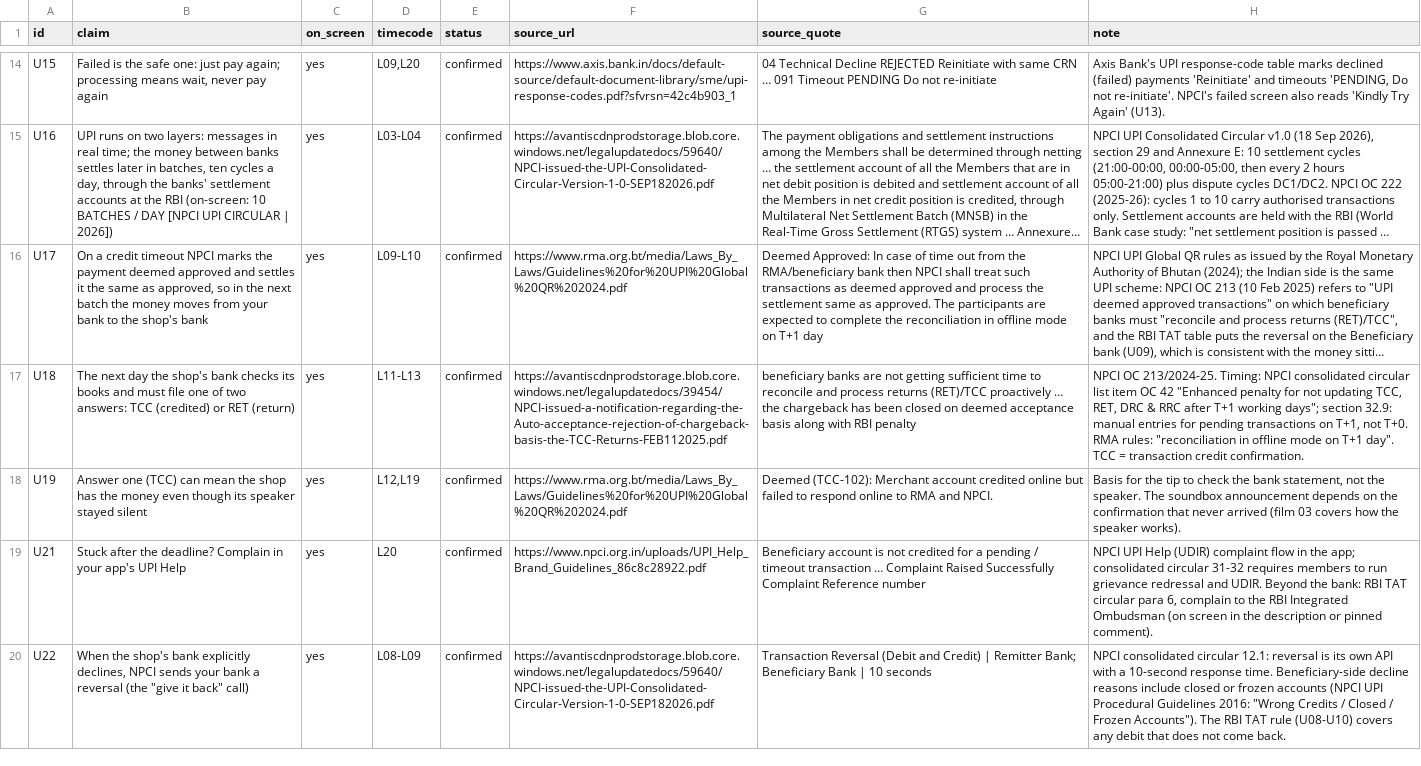
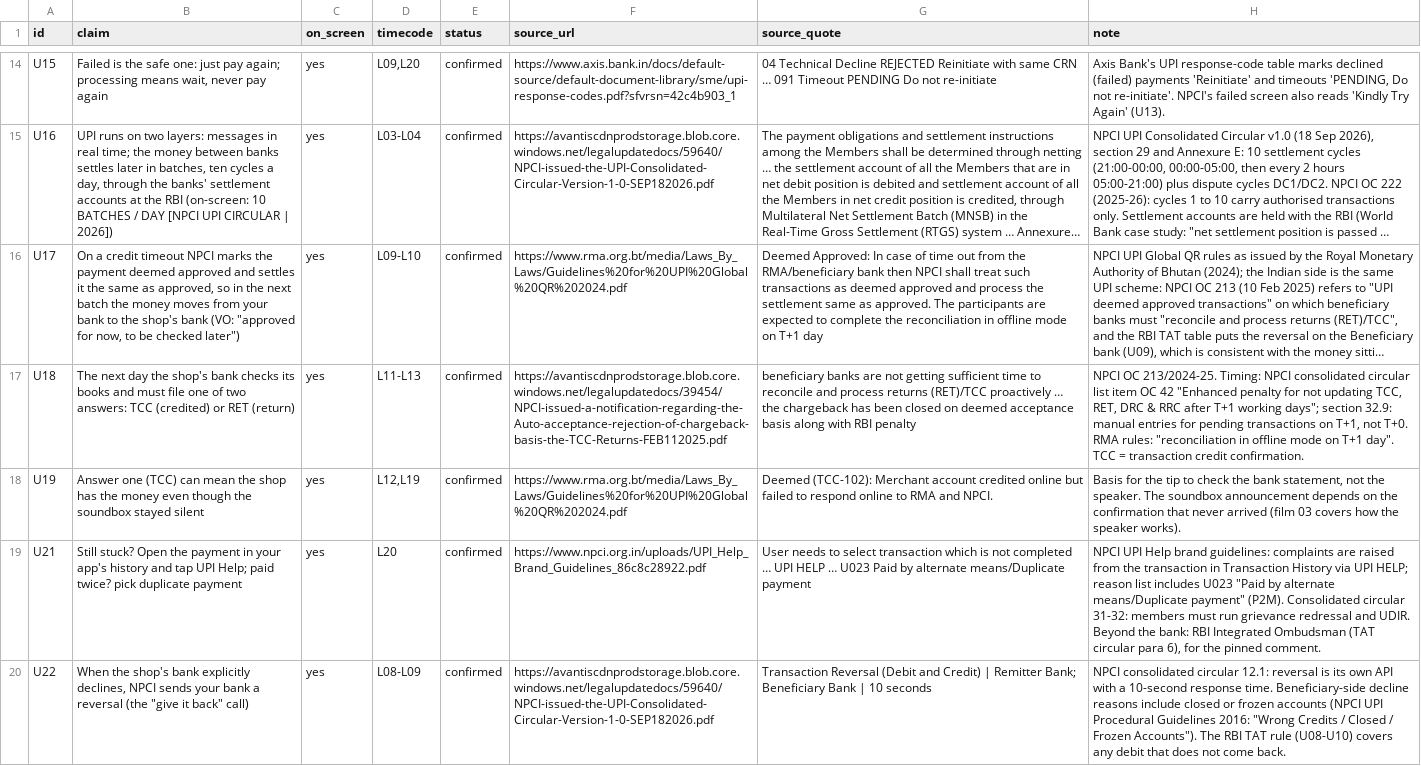
Before and after one commit to mkmk749278/Creator, a CSV file: projects/upi-money-deducted/claims.csv, drawn as a sheet; only a part is shown, gaps mark what is left out; long unchanged cells end in …; the diff names each change by its address in the sheet, - before the commit and + after, or states it on an @@ line.

```diff
--- a/projects/upi-money-deducted/claims.csv
+++ b/projects/upi-money-deducted/claims.csv
-B16 (claim): …shop's bank
+B16 (claim): …shop's bank (VO: "approved for now, to be checked later")
-B18 (claim): …even though its speaker stayed silent
+B18 (claim): …even though the soundbox stayed silent
-B19 (claim): Stuck after the deadline? Complain in your app's UPI Help
+B19 (claim): Still stuck? Open the payment in your app's history and tap UPI Help; paid twice? pick duplicate payment
-G19 (source_quote): Beneficiary account is not credited for a pending / timeout transaction … Complaint Raised Successfully Complaint Reference number
+G19 (source_quote): User needs to select transaction which is not completed … UPI HELP … U023 Paid by alternate means/Duplicate payment
-H19 (note): …UPI Help (UDIR) complaint flow in the app; consolidated circular 31-32 requires members to run grievance redressal and UDIR. Beyond the bank: RBI TAT circular para 6, complain to the RBI Integrated Ombudsman (on screen in the description or pinned comment).
+H19 (note): …UPI Help brand guidelines: complaints are raised from the transaction in Transaction History via UPI HELP; reason list includes U023 "Paid by alternate means/Duplicate payment" (P2M). Consolidated circular 31-32: members must run grievance redressal and UDIR. Beyond the bank: RBI Integrated Ombudsman (TAT circular para 6), for the pinned comment.
```
Also changed, not shown: projects/upi-money-deducted/script.tsv, 2 other files.
